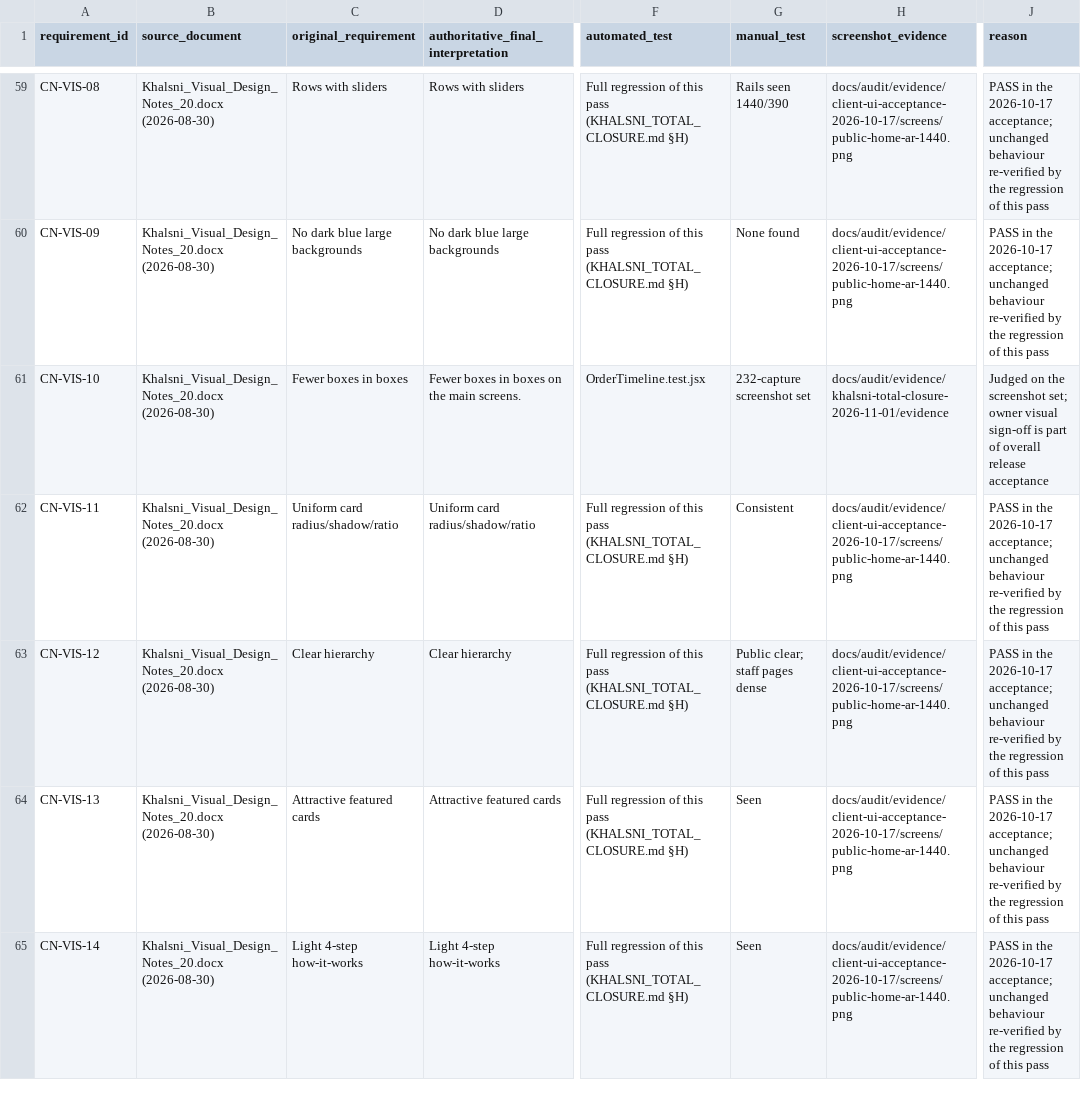
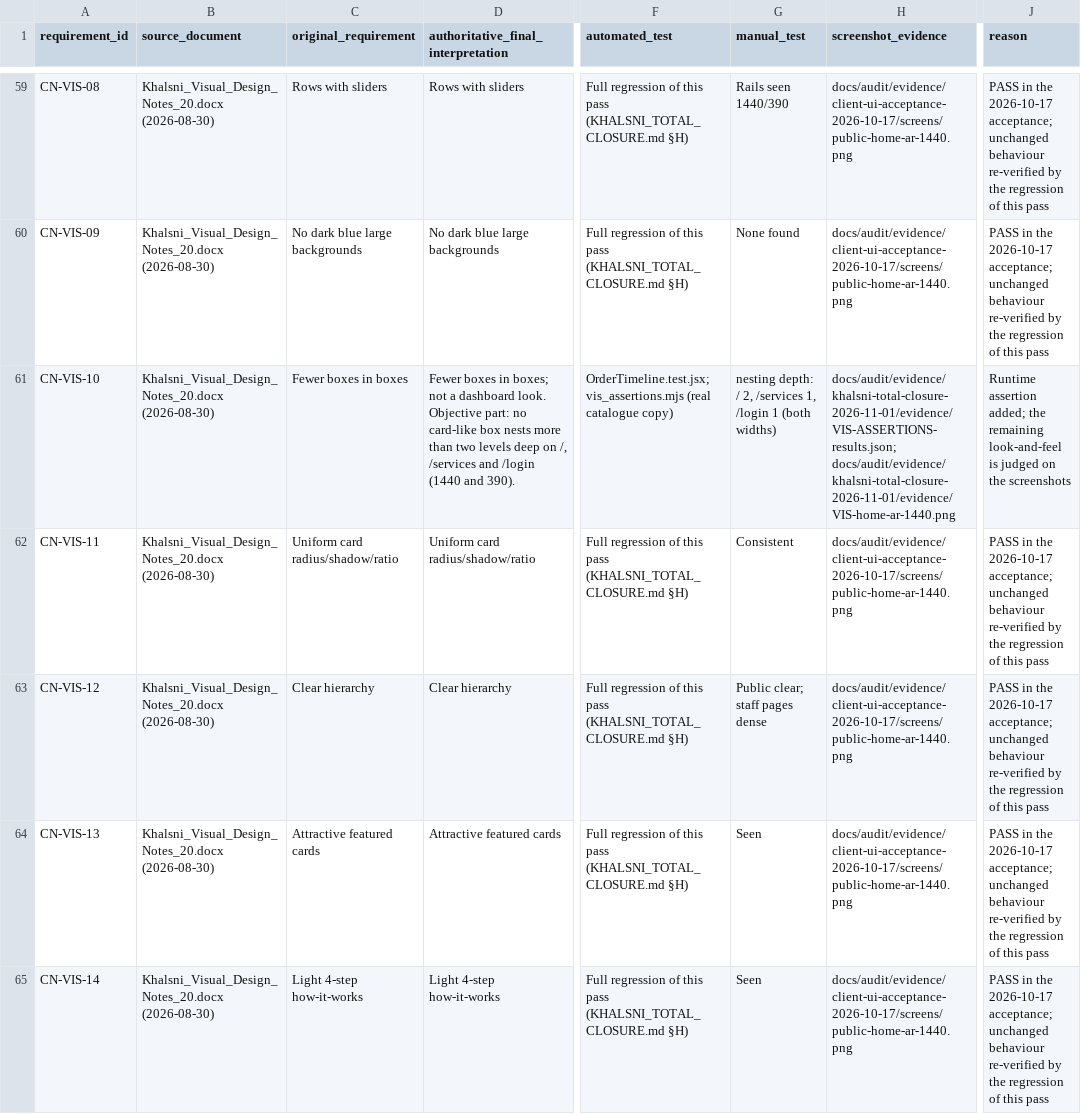
Before and after one commit to altabanjeh/khalisni, a CSV file: docs/audit/KHALSNI_TOTAL_CLOSURE_MATRIX.csv, drawn as a sheet; only a part is shown, gaps mark what is left out; the diff covers the shown part only; the diff names each change by its address in the sheet, - before the commit and + after, or states it on an @@ line.

```diff
--- a/docs/audit/KHALSNI_TOTAL_CLOSURE_MATRIX.csv
+++ b/docs/audit/KHALSNI_TOTAL_CLOSURE_MATRIX.csv
-D61: …boxes in boxes on the main screens.
+D61: …boxes in boxes; not a dashboard look. Objective part: no card-like box nests more than two levels deep on /, /services and /login (1440 and 390).
-F61 (automated_test): OrderTimeline.test.jsx
+F61 (automated_test): OrderTimeline.test.jsx; vis_assertions.mjs (real catalogue copy)
-G61 (manual_test): 232-capture screenshot set
+G61 (manual_test): nesting depth: / 2, /services 1, /login 1 (both widths)
-H61 (screenshot_evidence): docs/audit/evidence/khalsni-total-closure-2026-11-01/evidence
+H61 (screenshot_evidence): docs/audit/evidence/khalsni-total-closure-2026-11-01/evidence/VIS-ASSERTIONS-results.json; docs/audit/evidence/khalsni-total-closure-2026-11-01/evidence/VIS-home-ar-1440.png
-J61 (reason): Judged on the screenshot set; owner visual sign-off is part of overall release acceptance
+J61 (reason): Runtime assertion added; the remaining look-and-feel is judged on the screenshots
```
Also changed, not shown: 2 added rows and 30 edited cells elsewhere in this file, 50 other files.
